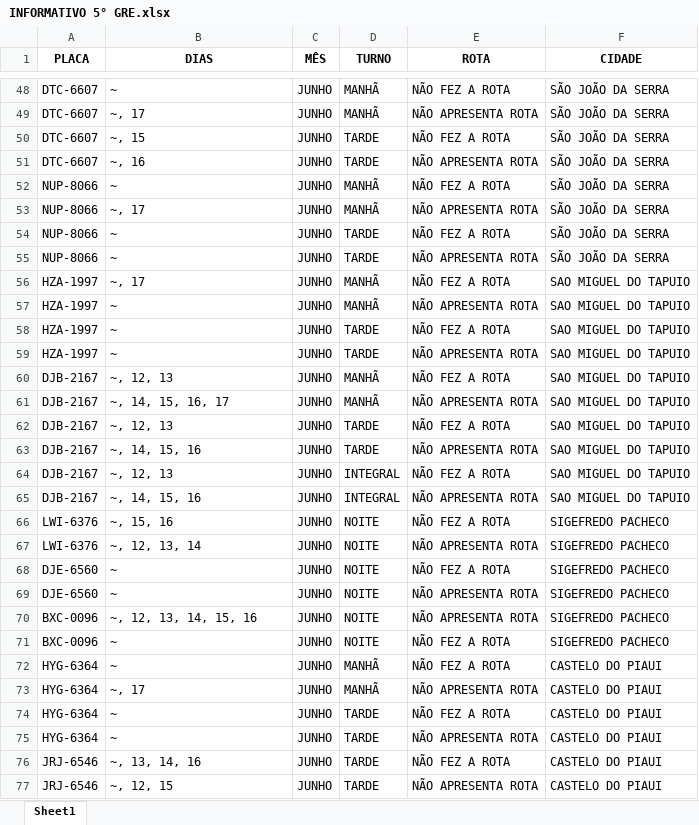
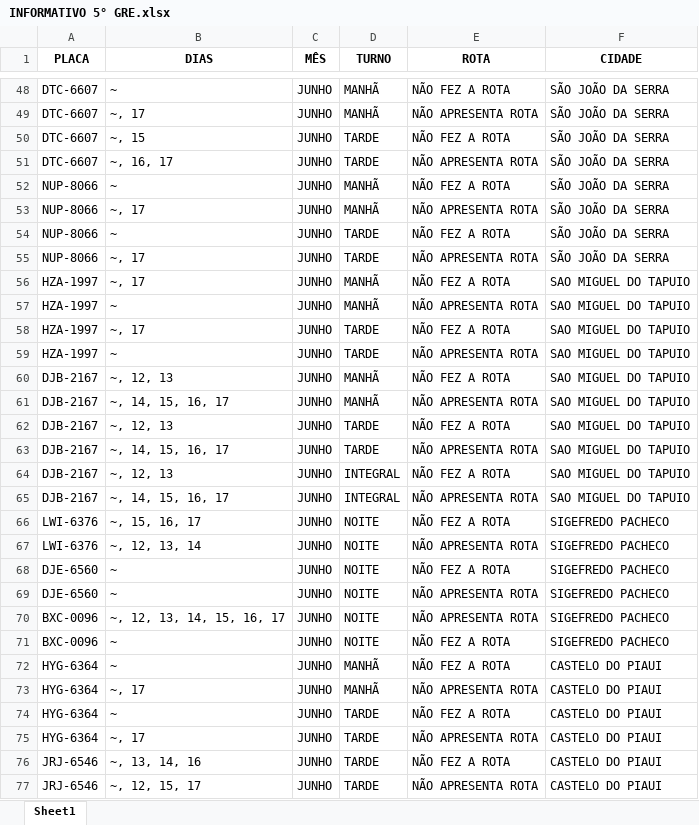
Before and after one commit to JardelG0/Relat-rios, an Excel workbook: INFORMATIVO 5° GRE.xlsx, sheet Sheet1, drawn as a sheet; only a part is shown, gaps mark what is left out; values as stored, in another font and other column widths than the file's, no borders; the diff covers the shown part only; the diff names each change by its address in the sheet, - before the commit and + after, or states it on an @@ line.

Commit message:
informativos atualizados

```diff
--- a/INFORMATIVO 5° GRE.xlsx (sheet Sheet1)
+++ b/INFORMATIVO 5° GRE.xlsx (sheet Sheet1)
-B51 (DIAS): ~, 16
+B51 (DIAS): ~, 16, 17
-B55 (DIAS): ~
+B55 (DIAS): ~, 17
-B58 (DIAS): ~
+B58 (DIAS): ~, 17
-B63 (DIAS): ~, 14, 15, 16
+B63 (DIAS): ~, 14, 15, 16, 17
-B65 (DIAS): ~, 14, 15, 16
+B65 (DIAS): ~, 14, 15, 16, 17
-B66 (DIAS): ~, 15, 16
+B66 (DIAS): ~, 15, 16, 17
-B70 (DIAS): ~, 12, 13, 14, 15, 16
+B70 (DIAS): ~, 12, 13, 14, 15, 16, 17
-B75 (DIAS): ~
+B75 (DIAS): ~, 17
-B77 (DIAS): ~, 12, 15
+B77 (DIAS): ~, 12, 15, 17
```
Also changed, not shown: 8 edited cells elsewhere in this sheet, INFORMATIVO 16° GRE.xlsx, INFORMATIVO 18° GRE.xlsx, 1 other file.
